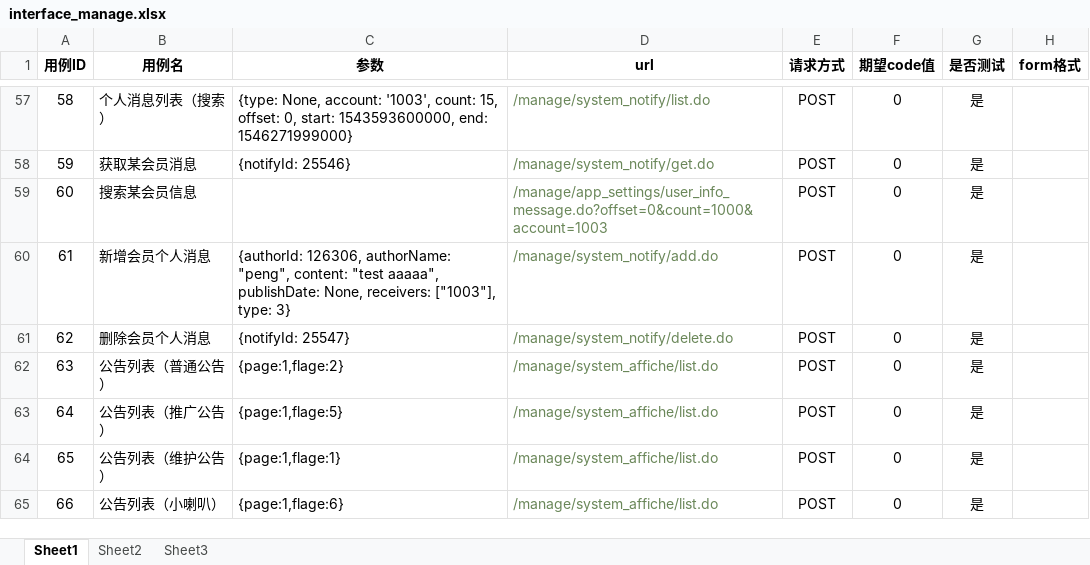
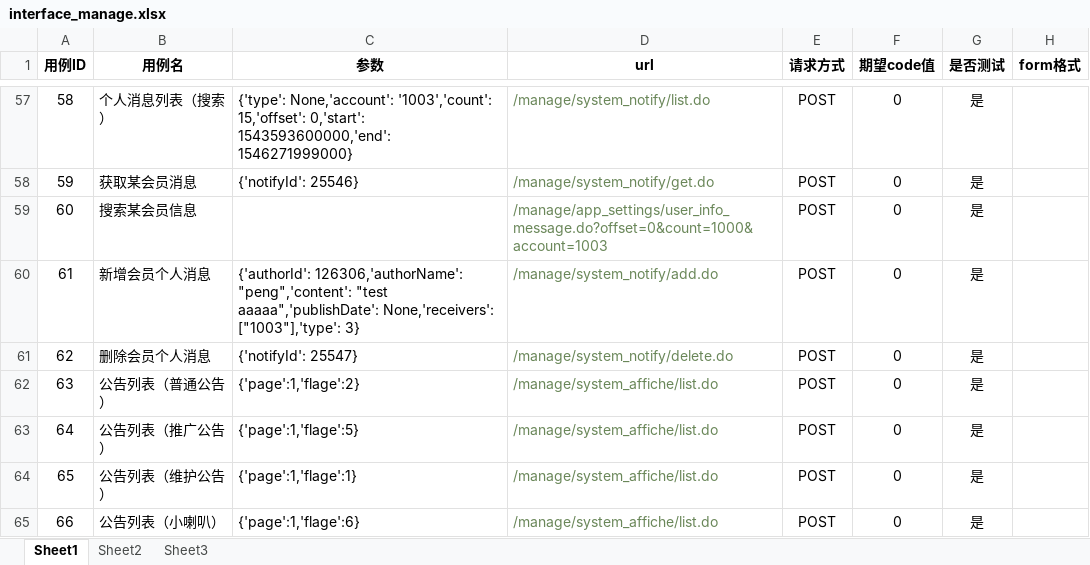
Before and after one commit to liuliude66/myapi, an Excel workbook: files/xlsx/interface_manage.xlsx, sheet Sheet1, drawn as a sheet; only a part is shown, gaps mark what is left out; values as stored, in another font and other column widths than the file's, no borders; the diff covers the shown part only; the diff names each change by its address in the sheet, - before the commit and + after, or states it on an @@ line.

```diff
--- a/files/xlsx/interface_manage.xlsx (sheet Sheet1)
+++ b/files/xlsx/interface_manage.xlsx (sheet Sheet1)
-C57 (参数): {type: None, account: '1003', count: 15, offset: 0, start: 1543593600000, end: 1546271999000}
+C57 (参数): {'type': None,'account': '1003','count': 15,'offset': 0,'start': 1543593600000,'end': 1546271999000}
-C58 (参数): {notifyId: 25546}
+C58 (参数): {'notifyId': 25546}
-C60 (参数): {authorId: 126306, authorName: "peng", content: "test aaaaa", publishDate: None, receivers: ["1003"], type: 3}
+C60 (参数): {'authorId': 126306,'authorName': "peng",'content': "test aaaaa",'publishDate': None,'receivers': ["1003"],'type': 3}
-C61 (参数): {notifyId: 25547}
+C61 (参数): {'notifyId': 25547}
-C62 (参数): {page:1,flage:2}
+C62 (参数): {'page':1,'flage':2}
-C63 (参数): {page:1,flage:5}
+C63 (参数): {'page':1,'flage':5}
-C64 (参数): {page:1,flage:1}
+C64 (参数): {'page':1,'flage':1}
-C65 (参数): {page:1,flage:6}
+C65 (参数): {'page':1,'flage':6}
```
Also changed, not shown: 48 edited cells and cell formats elsewhere in this sheet, 4 other files.
